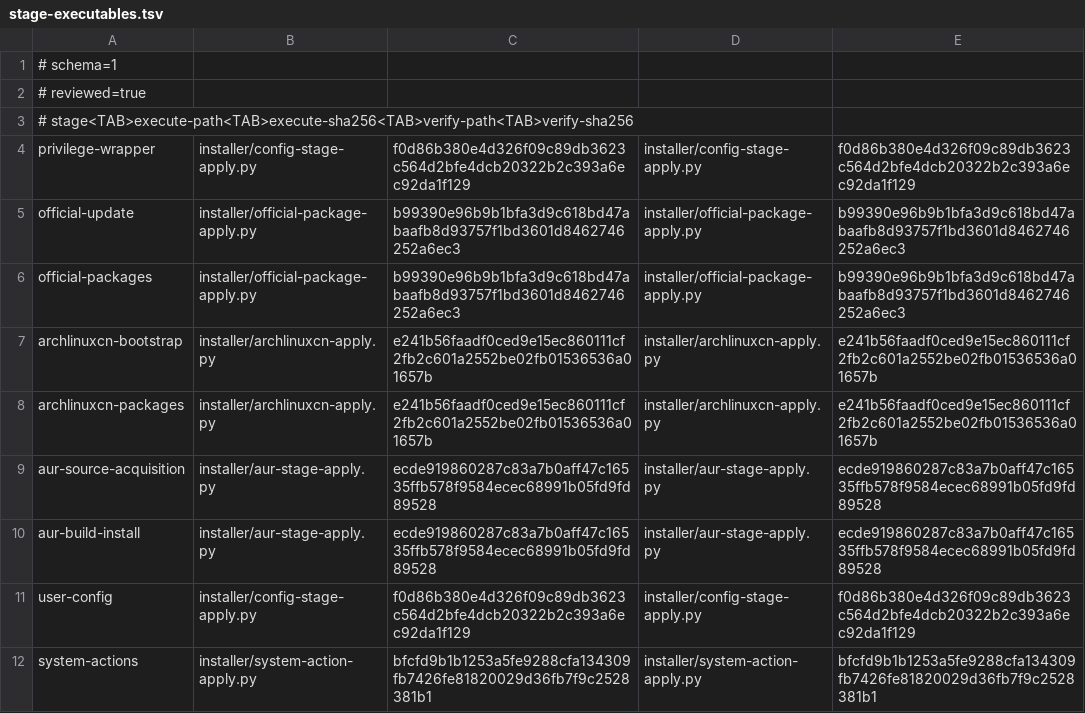
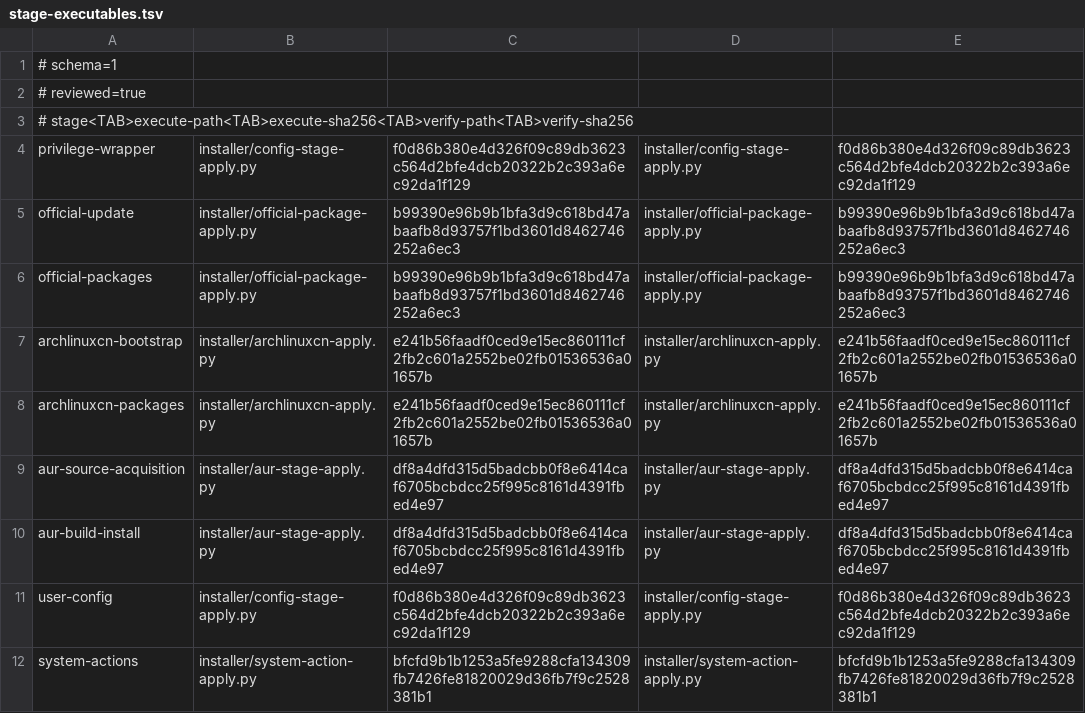
Before and after one commit to tjz123psh/my-arch-setup-deepseek, a TSV file: manifests/stage-executables.tsv, drawn as a sheet.

```diff
--- a/manifests/stage-executables.tsv
+++ b/manifests/stage-executables.tsv
@@ -8,4 +8,4 @@ archlinuxcn-bootstrap	installer/archlinuxcn-apply.py	e241b56faadf0ced9e15ec86011
 archlinuxcn-packages	installer/archlinuxcn-apply.py	e241b56faadf0ced9e15ec860111cf2fb2c601a2552be02fb01536536a01657b	installer/archlinuxcn-apply.py	e241b56faadf0ced9e15ec860111cf2fb2c601a2552be02fb01536536a01657b
-aur-source-acquisition	installer/aur-stage-apply.py	ecde919860287c83a7b0aff47c16535ffb578f9584ecec68991b05fd9fd89528	installer/aur-stage-apply.py	ecde919860287c83a7b0aff47c16535ffb578f9584ecec68991b05fd9fd89528
-aur-build-install	installer/aur-stage-apply.py	ecde919860287c83a7b0aff47c16535ffb578f9584ecec68991b05fd9fd89528	installer/aur-stage-apply.py	ecde919860287c83a7b0aff47c16535ffb578f9584ecec68991b05fd9fd89528
+aur-source-acquisition	installer/aur-stage-apply.py	df8a4dfd315d5badcbb0f8e6414caf6705bcbdcc25f995c8161d4391fbed4e97	installer/aur-stage-apply.py	df8a4dfd315d5badcbb0f8e6414caf6705bcbdcc25f995c8161d4391fbed4e97
+aur-build-install	installer/aur-stage-apply.py	df8a4dfd315d5badcbb0f8e6414caf6705bcbdcc25f995c8161d4391fbed4e97	installer/aur-stage-apply.py	df8a4dfd315d5badcbb0f8e6414caf6705bcbdcc25f995c8161d4391fbed4e97
 user-config	installer/config-stage-apply.py	f0d86b380e4d326f09c89db3623c564d2bfe4dcb20322b2c393a6ec92da1f129	installer/config-stage-apply.py	f0d86b380e4d326f09c89db3623c564d2bfe4dcb20322b2c393a6ec92da1f129
```
Also changed, not shown: manifests/stage-inputs.tsv, 3 other files.
